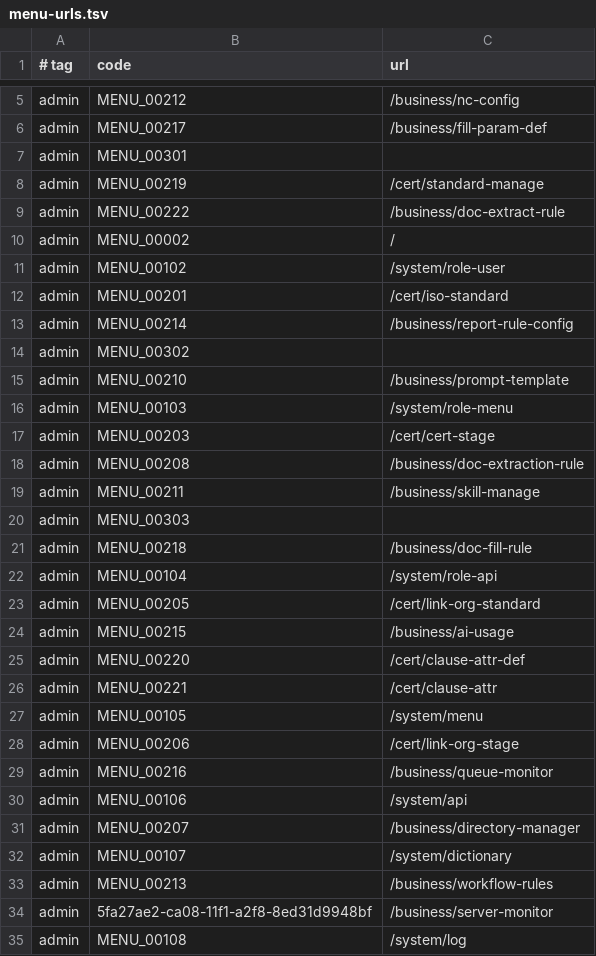
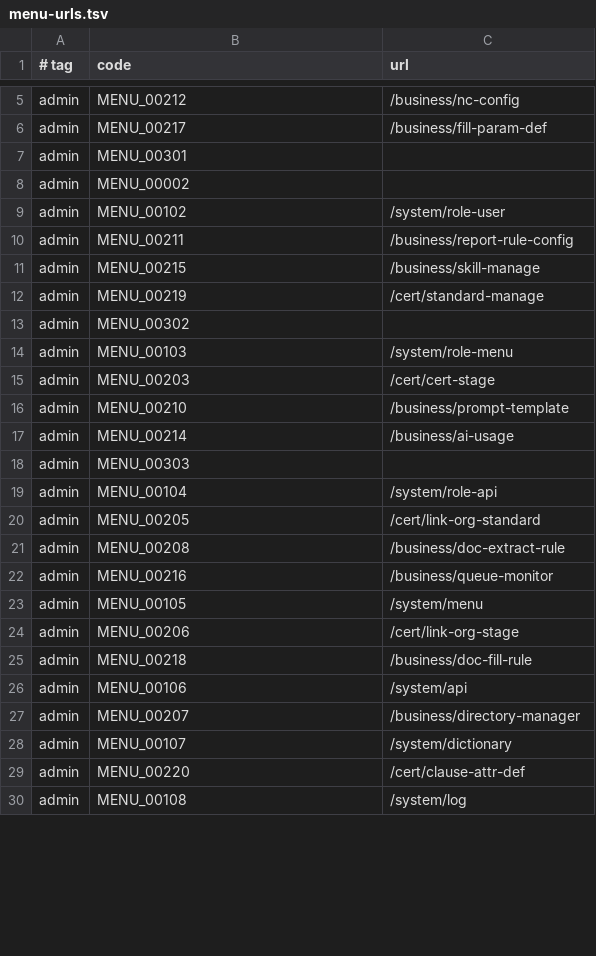
Before and after one commit to flag5418/yzh-cert-platform, a TSV file: scripts/db/verify/menu-urls.tsv, drawn as a sheet; only a part is shown, gaps mark what is left out; the diff covers the shown part only.

Commit message:
fix: iso-clause 重建左树右表 + 框架 tree/root 根查询兼容空串 ParentCode
问题：/cert/iso-clause 左树只有族没有标准，无法选中标准、无法维护条款。根因：cert_iso_standard.ParentCode 历史数据为 ''（空串），而 TreeTableControllerBase.tree/root 的根查询只匹配 ParentCode IS NULL，返回空列表（标准树根为空）→ 视图层重组后族下无标准。standard-manage 因自定义 loadTreeRoot 走别的端点不受影响，故该缺陷长期未暴露。

改动：① src/yzh-core/YZH.Core.Api/Services/EntityService.cs：GetViewList 根分支由 IS NULL 放宽为 IS NULL OR = ''（NULL 与空串同为「无父」语义）；显式根哨兵（如菜单 RootParentCode='0'）仍走等值分支，契约不变。② cert-admin/src/pages/foundation/iso-clause/：页面重建为左树右表布局（体系→族→标准 三层 + 条款树增删改/批量删除/新增下级），照 iso-standard 同构；ParentCode 改 treeSelect 可选上级（Children PascalCase，childrenField 参数化声明）。③ scripts/db/fix/20261105_*.sql：今日 DB 修复脚本归档（菜单补种/nullable 修复/审计员菜单授权等 14 个）。④ 框架层改动记档：.workbuddy-ai/memory/REFERENCE.md（gitignore 内，不入库）。

验证：后端编译 0 错误 → 重启 → /tree/root 返回 4 个标准（含 FamilyCode）；真实接口数据跑 buildCategoryFamilyStandardTree 得 体系4/族4/标准4；前端守卫无新增违规。

```diff
--- a/scripts/db/verify/menu-urls.tsv
+++ b/scripts/db/verify/menu-urls.tsv
@@ -7,24 +7,20 @@ admin	MENU_00217	/business/fill-param-def
 admin	MENU_00301	
+admin	MENU_00002	
+admin	MENU_00102	/system/role-user
+admin	MENU_00211	/business/report-rule-config
+admin	MENU_00215	/business/skill-manage
 admin	MENU_00219	/cert/standard-manage
-admin	MENU_00222	/business/doc-extract-rule
-admin	MENU_00002	/
-admin	MENU_00102	/system/role-user
-admin	MENU_00201	/cert/iso-standard
-admin	MENU_00214	/business/report-rule-config
 admin	MENU_00302	
-admin	MENU_00210	/business/prompt-template
 admin	MENU_00103	/system/role-menu
 admin	MENU_00203	/cert/cert-stage
-admin	MENU_00208	/business/doc-extraction-rule
-admin	MENU_00211	/business/skill-manage
+admin	MENU_00210	/business/prompt-template
+admin	MENU_00214	/business/ai-usage
 admin	MENU_00303	
-admin	MENU_00218	/business/doc-fill-rule
 admin	MENU_00104	/system/role-api
 admin	MENU_00205	/cert/link-org-standard
-admin	MENU_00215	/business/ai-usage
-admin	MENU_00220	/cert/clause-attr-def
-admin	MENU_00221	/cert/clause-attr
+admin	MENU_00208	/business/doc-extract-rule
+admin	MENU_00216	/business/queue-monitor
 admin	MENU_00105	/system/menu
 admin	MENU_00206	/cert/link-org-stage
-admin	MENU_00216	/business/queue-monitor
+admin	MENU_00218	/business/doc-fill-rule
 admin	MENU_00106	/system/api
@@ -32,4 +28,3 @@ admin	MENU_00207	/business/directory-manager
 admin	MENU_00107	/system/dictionary
-admin	MENU_00213	/business/workflow-rules
-admin	5fa27ae2-ca08-11f1-a2f8-8ed31d9948bf	/business/server-monitor
+admin	MENU_00220	/cert/clause-attr-def
 admin	MENU_00108	/system/log
```
Also changed, not shown: 6 added rows, 1 removed row, 4 moved rows and 4 edited cells elsewhere in this file, 21 other files.
